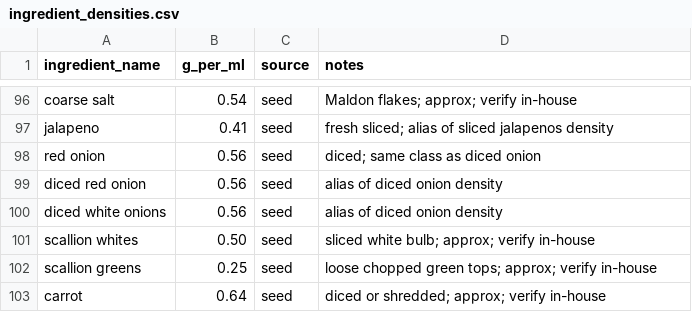
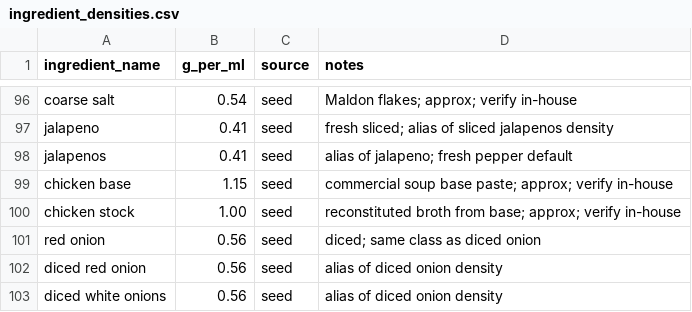
Before and after one commit to sburdges-eng/Lariat, a CSV file: data/seeds/ingredient_densities.csv, drawn as a sheet; only a part is shown, gaps mark what is left out; the shorter side is filled out with more unchanged rows; the diff names each change by its address in the sheet, - before the commit and + after, or states it on an @@ line.

```diff
--- a/data/seeds/ingredient_densities.csv
+++ b/data/seeds/ingredient_densities.csv
+row 98: jalapenos | 0.41 | seed | alias of jalapeno; fresh pepper default
+row 99: chicken base | 1.15 | seed | commercial soup base paste; approx; verify in-house
+row 100: chicken stock | 1.00 | seed | reconstituted broth from base; approx; verify in-house
```
Also changed, not shown: data/seeds/ingredient_unit_weights.csv, 4 other files.
